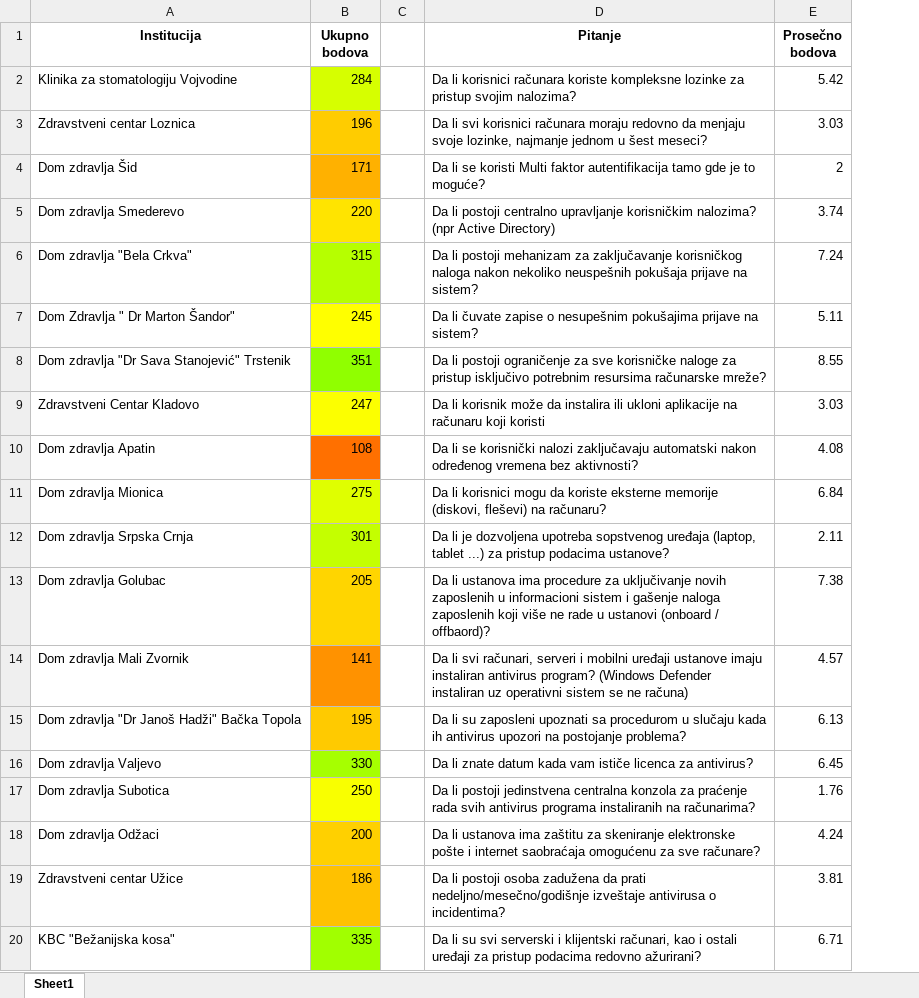
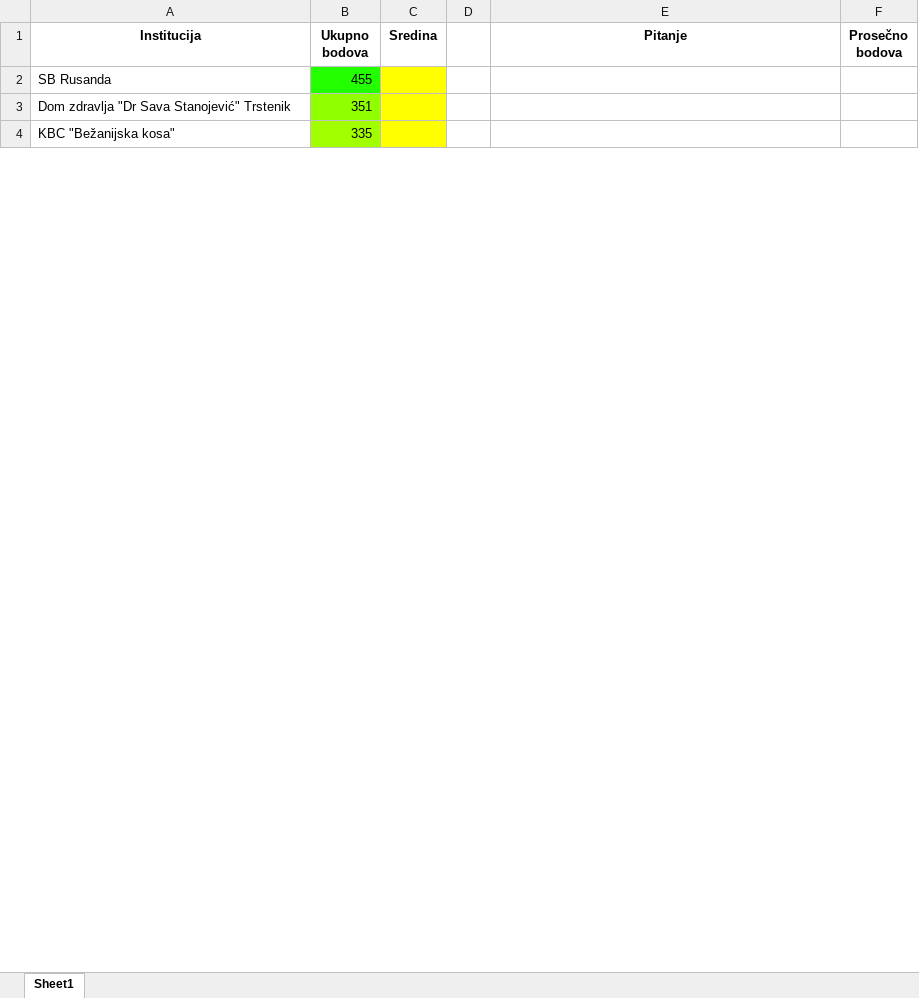
Before and after one commit to djordjethai/NeoChatbot, an Excel workbook: statistika_upitnika.xlsx, sheet Sheet1, drawn as a sheet; only a part is shown; values as stored, in another font and other column widths than the file's, no borders; removed rows and columns are numbered as before the commit, all else as after; the diff covers the shown part only; the diff names each change by its address in the sheet, - before the commit and + after, or states it on an @@ line.

```diff
--- a/statistika_upitnika.xlsx (sheet Sheet1)
+++ b/statistika_upitnika.xlsx (sheet Sheet1)
+column C (Sredina), empty
-row 2: Klinika za stomatologiju Vojvodine | 284 |  | Da li korisnici računara koriste kompleksne lozinke za pristup svojim nalozima? | 5.42
-row 3: Zdravstveni centar Loznica | 196 |  | Da li svi korisnici računara moraju redovno da menjaju svoje lozinke, najmanje jednom u šest meseci? | 3.03
-row 4: Dom zdravlja Šid | 171 |  | Da li se koristi Multi faktor autentifikacija tamo gde je to moguće? | 2
-row 5: Dom zdravlja Smederevo | 220 |  | Da li postoji centralno upravljanje korisničkim nalozima? (npr Active Directory) | 3.74
-row 6: Dom zdravlja "Bela Crkva" | 315 |  | Da li postoji mehanizam za zaključavanje korisničkog naloga nakon nekoliko neuspešnih pokušaja prijave na sistem? | 7.24
-row 7: Dom Zdravlja " Dr Marton Šandor" | 245 |  | Da li čuvate zapise o nesupešnim pokušajima prijave na sistem? | 5.11
+row 2: SB Rusanda | 455
-E3 (Pitanje): Da li postoji ograničenje za sve korisničke naloge za pristup isključivo potrebnim resursima računarske mreže?
+E3 (Pitanje): (empty)
-F3 (Prosečno bodova): 8.55
+F3 (Prosečno bodova): (empty)
-row 9: Zdravstveni Centar Kladovo | 247 |  | Da li korisnik može da instalira ili ukloni aplikacije na računaru koji koristi | 3.03
-row 10: Dom zdravlja Apatin | 108 |  | Da li se korisnički nalozi zaključavaju automatski nakon određenog vremena bez aktivnosti? | 4.08
-row 11: Dom zdravlja Mionica | 275 |  | Da li korisnici mogu da koriste eksterne memorije (diskovi, fleševi) na računaru? | 6.84
-row 12: Dom zdravlja Srpska Crnja | 301 |  | Da li je dozvoljena upotreba sopstvenog uređaja (laptop, tablet ...) za pristup podacima ustanove? | 2.11
-row 13: Dom zdravlja Golubac | 205 |  | Da li ustanova ima procedure za uključivanje novih zaposlenih u informacioni sistem i gašenje naloga zaposlenih koji više ne rade u ustanovi (onboard / offbaord)? | 7.38
-row 14: Dom zdravlja Mali Zvornik | 141 |  | Da li svi računari, serveri i mobilni uređaji ustanove imaju instaliran antivirus program? (Windows Defender instaliran uz operativni sistem se ne računa) | 4.57
-row 15: Dom zdravlja "Dr Janoš Hadži" Bačka Topola | 195 |  | Da li su zaposleni upoznati sa procedurom u slučaju kada ih antivirus upozori na postojanje problema? | 6.13
-row 16: Dom zdravlja Valjevo | 330 |  | Da li znate datum kada vam ističe licenca za antivirus? | 6.45
-row 17: Dom zdravlja Subotica | 250 |  | Da li postoji jedinstvena centralna konzola za praćenje rada svih antivirus programa instaliranih na računarima? | 1.76
-row 18: Dom zdravlja Odžaci | 200 |  | Da li ustanova ima zaštitu za skeniranje elektronske pošte i internet saobraćaja omogućenu za sve računare? | 4.24
-row 19: Zdravstveni centar Užice | 186 |  | Da li postoji osoba zadužena da prati nedeljno/mesečno/godišnje izveštaje antivirusa o incidentima? | 3.81
-E4 (Pitanje): Da li su svi serverski i klijentski računari, kao i ostali uređaji za pristup podacima redovno ažurirani?
+E4 (Pitanje): (empty)
-F4 (Prosečno bodova): 6.71
+F4 (Prosečno bodova): (empty)
```
Also changed, not shown: 75 added rows, 21 removed rows and 14 edited cells elsewhere in this sheet, 1 other file.
